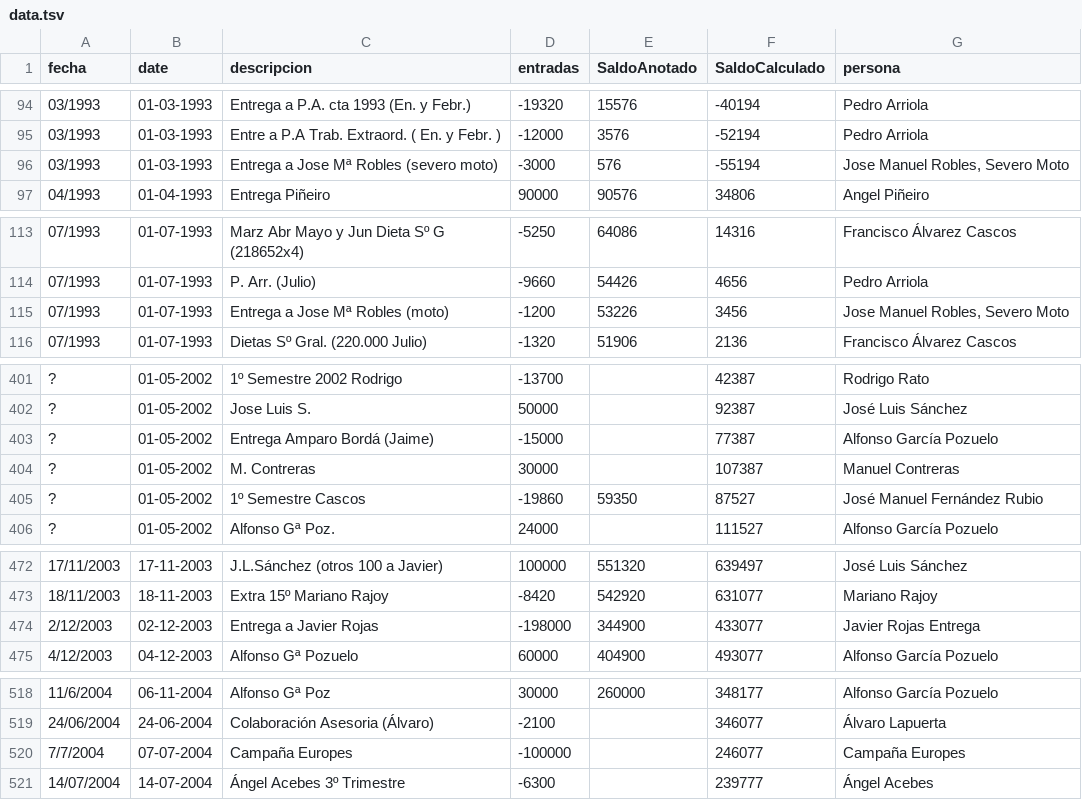
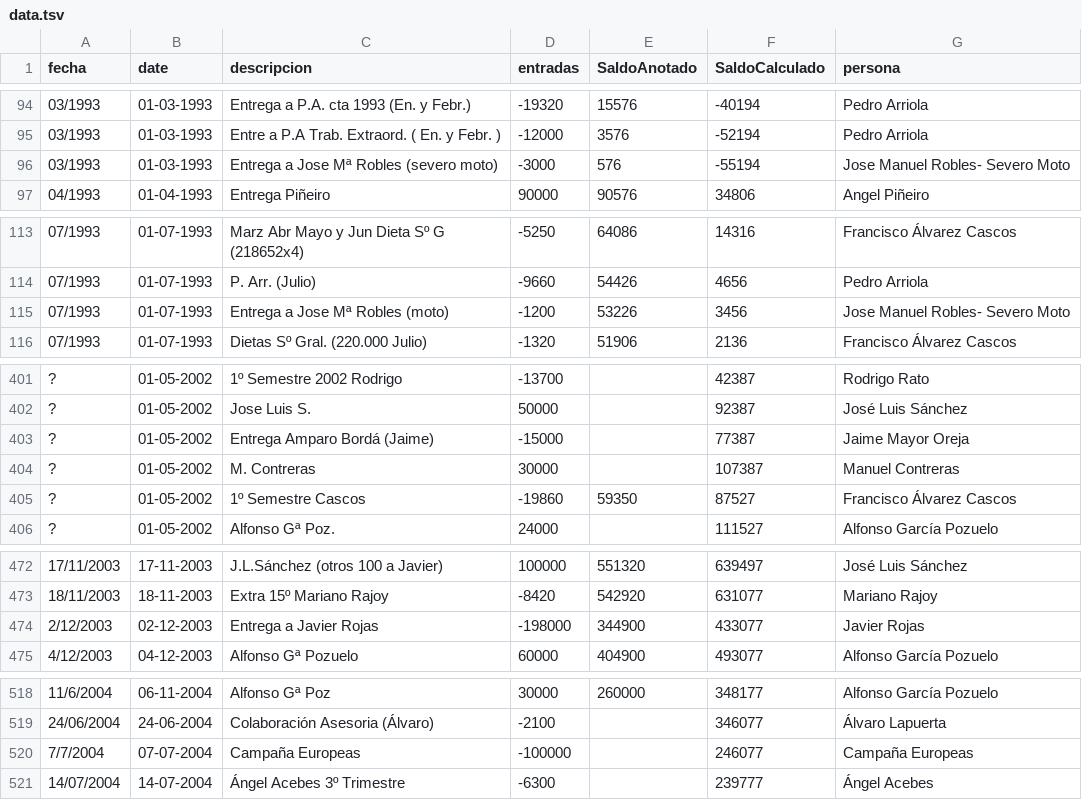
Before and after one commit to numeroteca/notasbarcenas, a TSV file: data/data.tsv, drawn as a sheet; only a part is shown, gaps mark what is left out.

Commit message:
Fix typos in database

```diff
--- a/data/data.tsv
+++ b/data/data.tsv
@@ -95,3 +95,3 @@ fecha	date	descripcion	entradas	SaldoAnotado	SaldoCalculado	persona
 03/1993	01-03-1993	Entre a P.A Trab. Extraord. ( En. y Febr. )	-12000	3576	-52194	Pedro Arriola
-03/1993	01-03-1993	Entrega a Jose Mª Robles (severo moto)	-3000	576	-55194	Jose Manuel Robles, Severo Moto
+03/1993	01-03-1993	Entrega a Jose Mª Robles (severo moto)	-3000	576	-55194	Jose Manuel Robles- Severo Moto
 04/1993	01-04-1993	Entrega Piñeiro	90000	90576	34806	Angel Piñeiro
@@ -114,3 +114,3 @@ fecha	date	descripcion	entradas	SaldoAnotado	SaldoCalculado	persona
 07/1993	01-07-1993	P. Arr. (Julio)	-9660	54426	4656	Pedro Arriola
-07/1993	01-07-1993	Entrega a Jose Mª Robles (moto)	-1200	53226	3456	Jose Manuel Robles, Severo Moto
+07/1993	01-07-1993	Entrega a Jose Mª Robles (moto)	-1200	53226	3456	Jose Manuel Robles- Severo Moto
 07/1993	01-07-1993	Dietas Sº Gral. (220.000 Julio)	-1320	51906	2136	Francisco Álvarez Cascos
@@ -402,5 +402,5 @@ fecha	date	descripcion	entradas	SaldoAnotado	SaldoCalculado	persona
 ?	01-05-2002	Jose Luis S.	50000		92387	José Luis Sánchez
-?	01-05-2002	Entrega Amparo Bordá (Jaime)	-15000		77387	Alfonso García Pozuelo
+?	01-05-2002	Entrega Amparo Bordá (Jaime)	-15000		77387	Jaime Mayor Oreja
 ?	01-05-2002	M. Contreras	30000		107387	Manuel Contreras
-?	01-05-2002	1º Semestre Cascos	-19860	59350	87527	José Manuel Fernández Rubio
+?	01-05-2002	1º Semestre Cascos	-19860	59350	87527	Francisco Álvarez Cascos
 ?	01-05-2002	Alfonso Gª Poz.	24000		111527	Alfonso García Pozuelo
@@ -473,3 +473,3 @@ fecha	date	descripcion	entradas	SaldoAnotado	SaldoCalculado	persona
 18/11/2003	18-11-2003	Extra 15º Mariano Rajoy	-8420	542920	631077	Mariano Rajoy
-2/12/2003	02-12-2003	Entrega a Javier Rojas	-198000	344900	433077	Javier Rojas Entrega
+2/12/2003	02-12-2003	Entrega a Javier Rojas	-198000	344900	433077	Javier Rojas
 4/12/2003	04-12-2003	Alfonso Gª Pozuelo	60000	404900	493077	Alfonso García Pozuelo
@@ -519,3 +519,3 @@ fecha	date	descripcion	entradas	SaldoAnotado	SaldoCalculado	persona
 24/06/2004	24-06-2004	Colaboración Asesoria (Álvaro)	-2100		346077	Álvaro Lapuerta
-7/7/2004	07-07-2004	Campaña Europes	-100000		246077	Campaña Europes
+7/7/2004	07-07-2004	Campaña Europeas	-100000		246077	Campaña Europeas
 14/07/2004	14-07-2004	Ángel Acebes 3º Trimestre	-6300		239777	Ángel Acebes
```
